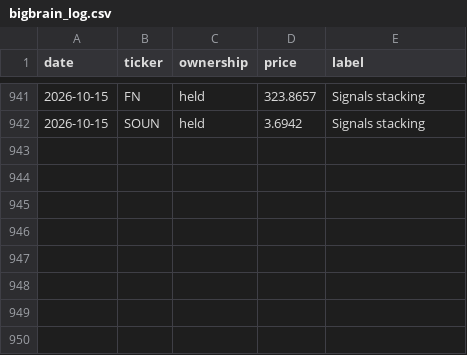
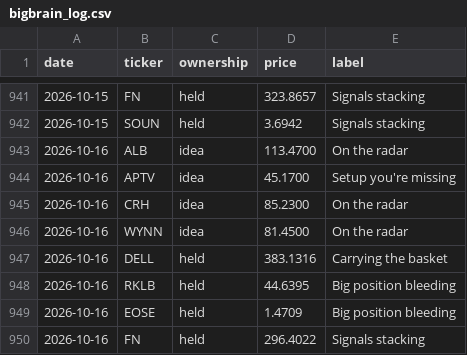
Before and after one commit to newpov/stocks-dashboard, a CSV file: data/bigbrain_log.csv, drawn as a sheet; only a part is shown, gaps mark what is left out; the diff names each change by its address in the sheet, - before the commit and + after, or states it on an @@ line.

```diff
--- a/data/bigbrain_log.csv
+++ b/data/bigbrain_log.csv
+row 943: 2026-10-16 | ALB | idea | 113.4700 | On the radar
+row 944: 2026-10-16 | APTV | idea | 45.1700 | Setup you're missing
+row 945: 2026-10-16 | CRH | idea | 85.2300 | On the radar
+row 946: 2026-10-16 | WYNN | idea | 81.4500 | On the radar
+row 947: 2026-10-16 | DELL | held | 383.1316 | Carrying the basket
+row 948: 2026-10-16 | RKLB | held | 44.6395 | Big position bleeding
+row 949: 2026-10-16 | EOSE | held | 1.4709 | Big position bleeding
+row 950: 2026-10-16 | FN | held | 296.4022 | Signals stacking
```
Also changed, not shown: 16 other files.
